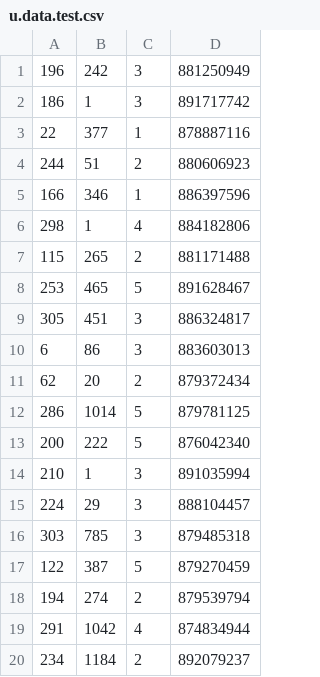
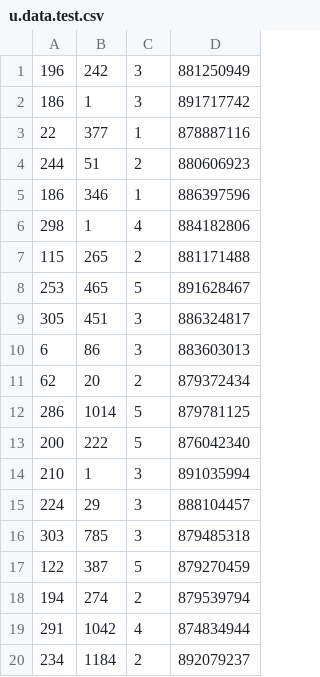
Before and after one commit to chimble/what-to-watch, a CSV file: u.data.test.csv, drawn as a sheet.

```diff
--- a/u.data.test.csv
+++ b/u.data.test.csv
@@ -4,3 +4,3 @@
 244	51	2	880606923
-166	346	1	886397596
+186	346	1	886397596
 298	1	4	884182806
```
Also changed, not shown: 2 other files.
